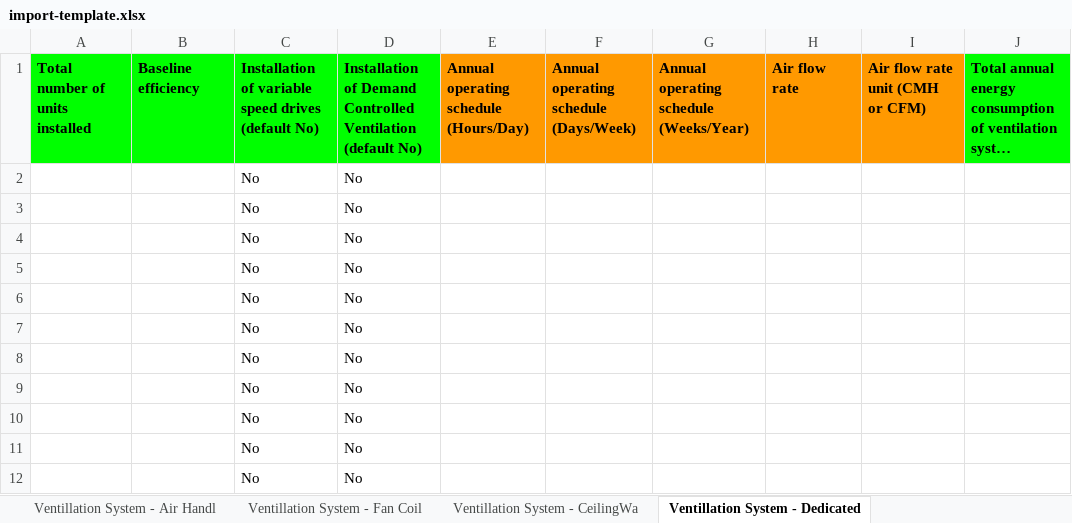
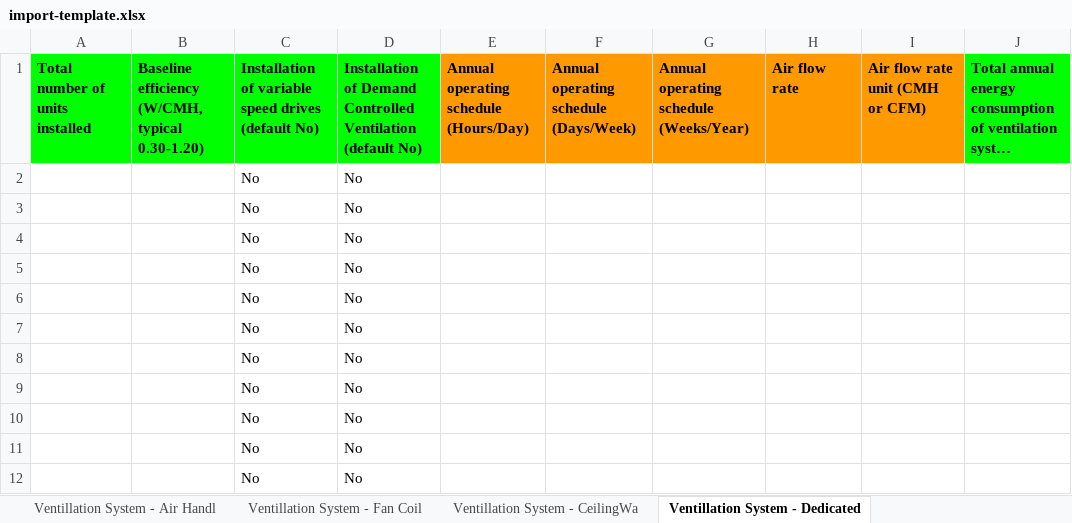
Before and after one commit to GFA-DIU/HEAT-ALCBT, an Excel workbook: static/docs/import-template.xlsx, sheet Ventillation System - Dedicated, drawn as a sheet; long unchanged cells end in …; values as stored, in another font and other column widths than the file's, no borders; the diff names each change by its address in the sheet, - before the commit and + after, or states it on an @@ line.

```diff
--- a/static/docs/import-template.xlsx (sheet Ventillation System - Dedicated)
+++ b/static/docs/import-template.xlsx (sheet Ventillation System - Dedicated)
-B1: Baseline efficiency
+B1: Baseline efficiency (W/CMH, typical 0.30-1.20)
```
Also changed, not shown: sheet Ventillation System - CeilingEx, sheet Ventillation System - Fan Coil, sheet Ventillation System - CeilingWa, sheet Ventillation System - Air Handl, 4 other files.
